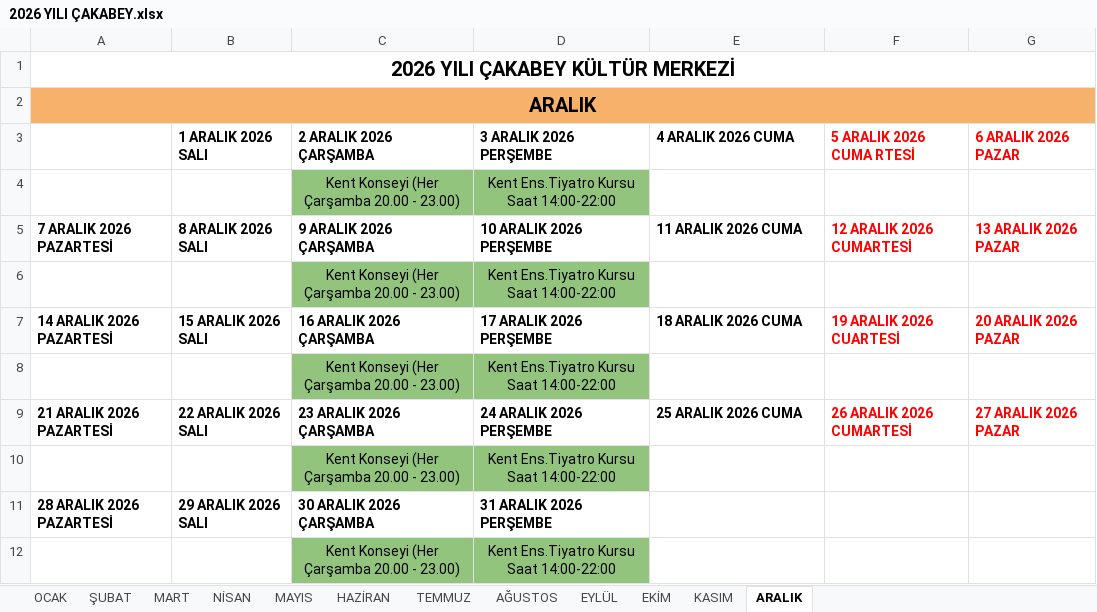
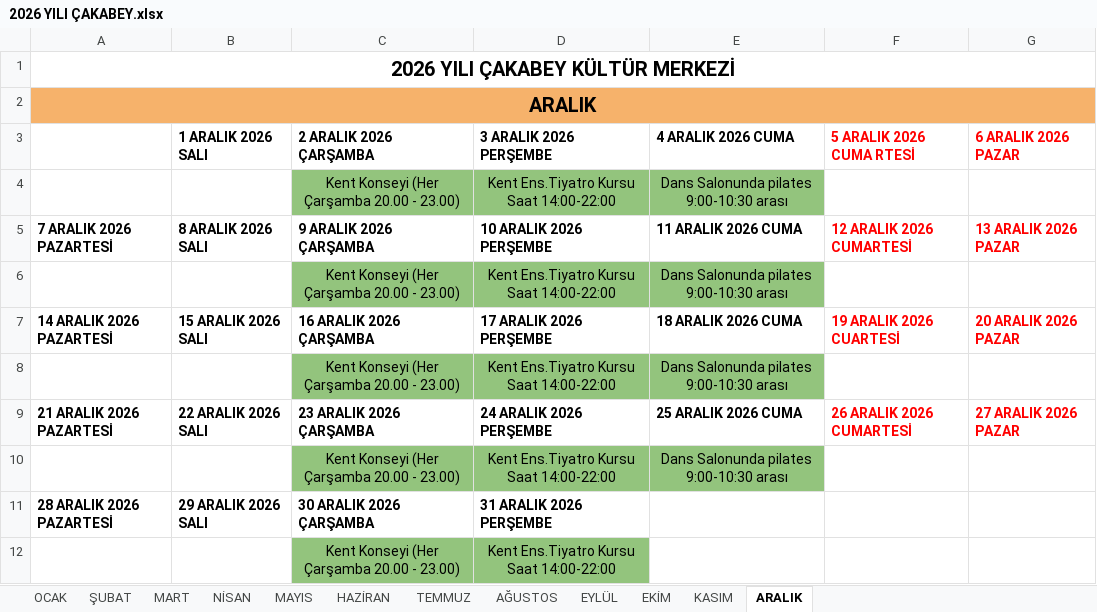
Before and after one commit to ilhanakd-max/etkinlik-takip-data, an Excel workbook: 2026 YILI ÇAKABEY.xlsx, sheet ARALIK, drawn as a sheet; values as stored, in another font and other column widths than the file's, no borders; charts and pictures not drawn; the diff names each change by its address in the sheet, - before the commit and + after, or states it on an @@ line.

```diff
--- a/2026 YILI ÇAKABEY.xlsx (sheet ARALIK)
+++ b/2026 YILI ÇAKABEY.xlsx (sheet ARALIK)
-E4 (4 ARALIK 2026 CUMA): (empty)
+E4 (4 ARALIK 2026 CUMA): Dans Salonunda pilates 9:00-10:30 arası
-E4 fill: none
+E4 fill: #93C47D
-E6 (4 ARALIK 2026 CUMA): (empty)
+E6 (4 ARALIK 2026 CUMA): Dans Salonunda pilates 9:00-10:30 arası
-E6 fill: none
+E6 fill: #93C47D
-E8 (4 ARALIK 2026 CUMA): (empty)
+E8 (4 ARALIK 2026 CUMA): Dans Salonunda pilates 9:00-10:30 arası
-E8 fill: none
+E8 fill: #93C47D
-E10 (4 ARALIK 2026 CUMA): (empty)
+E10 (4 ARALIK 2026 CUMA): Dans Salonunda pilates 9:00-10:30 arası
-E10 fill: none
+E10 fill: #93C47D
```
Also changed, not shown: sheet KASIM, sheet EKİM.
